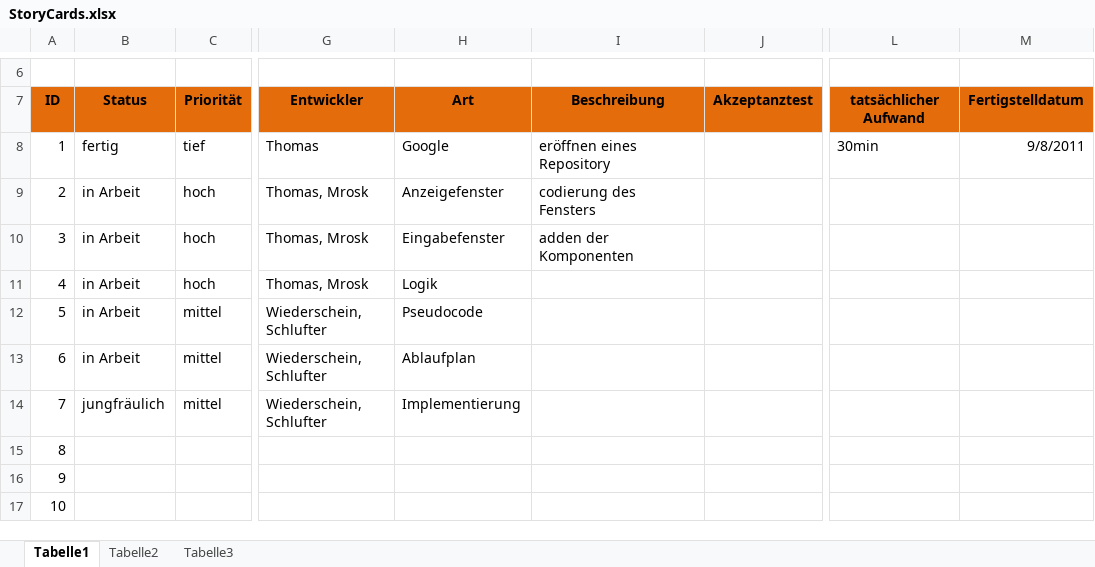
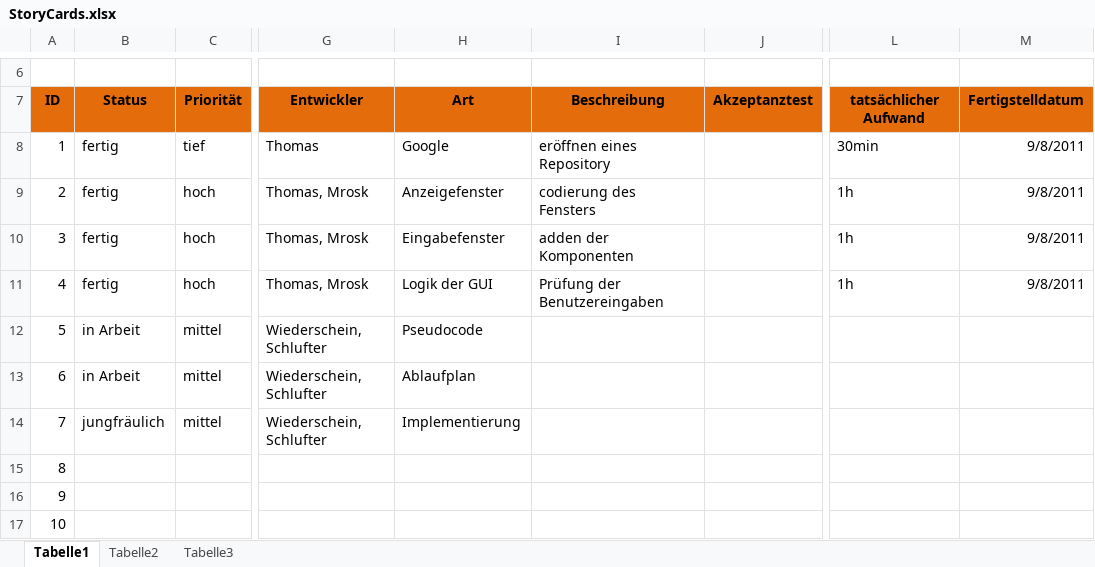
Before and after one commit to artifact113/ants-tsp, an Excel workbook: StoryCards.xlsx, sheet Tabelle1, drawn as a sheet; only a part is shown, gaps mark what is left out; values as stored, in another font and other column widths than the file's, no borders; the diff names each change by its address in the sheet, - before the commit and + after, or states it on an @@ line.

```diff
--- a/StoryCards.xlsx (sheet Tabelle1)
+++ b/StoryCards.xlsx (sheet Tabelle1)
-B9:B11: in Arbeit
+B9:B11: fertig
-L9:L11: (empty)
+L9:L11: 1h
-M9:M11: (empty)
+M9:M11: 9/8/2011
-H11: Logik
+H11: Logik der GUI
-I11: (empty)
+I11: Prüfung der Benutzereingaben
```
